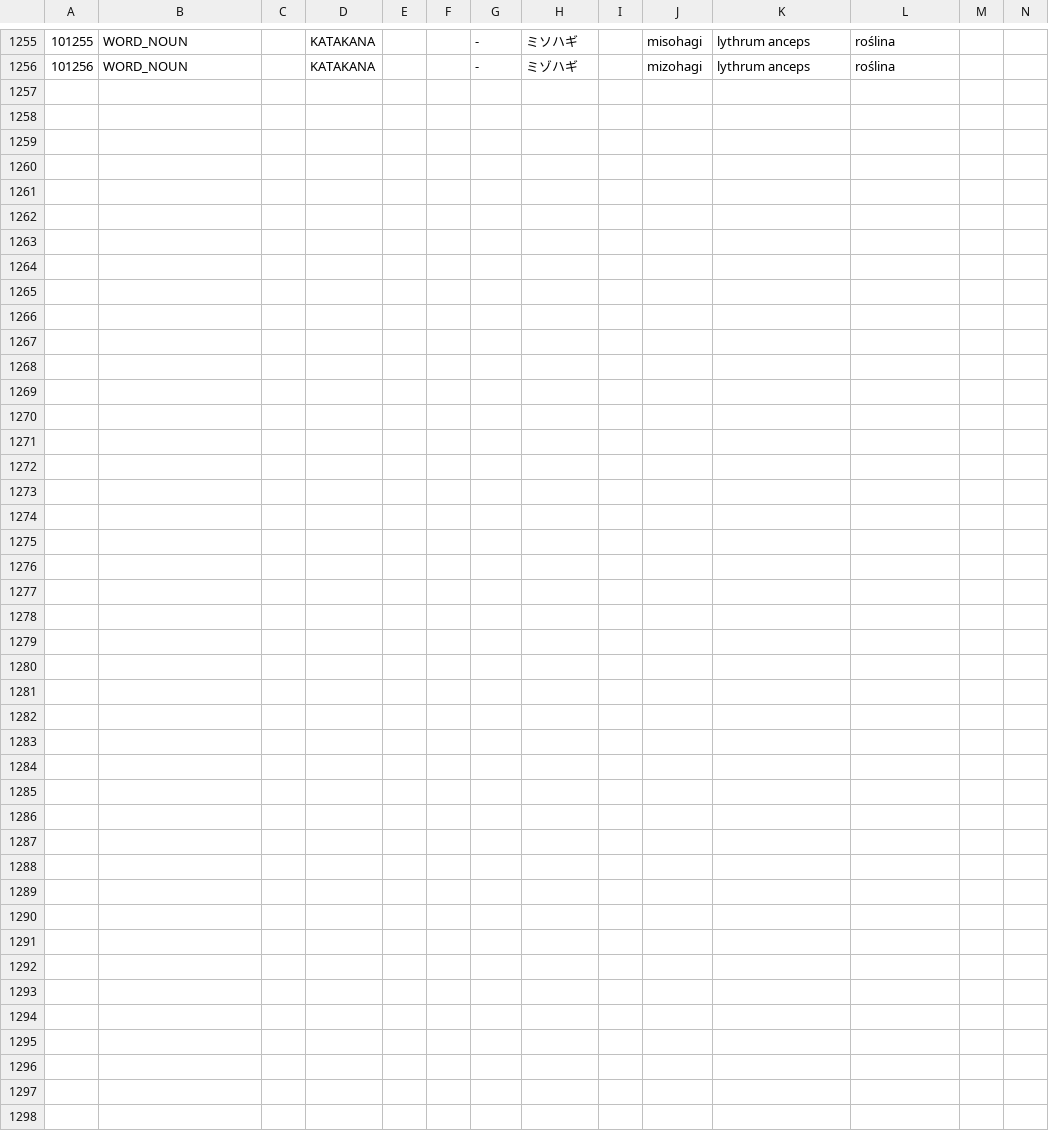
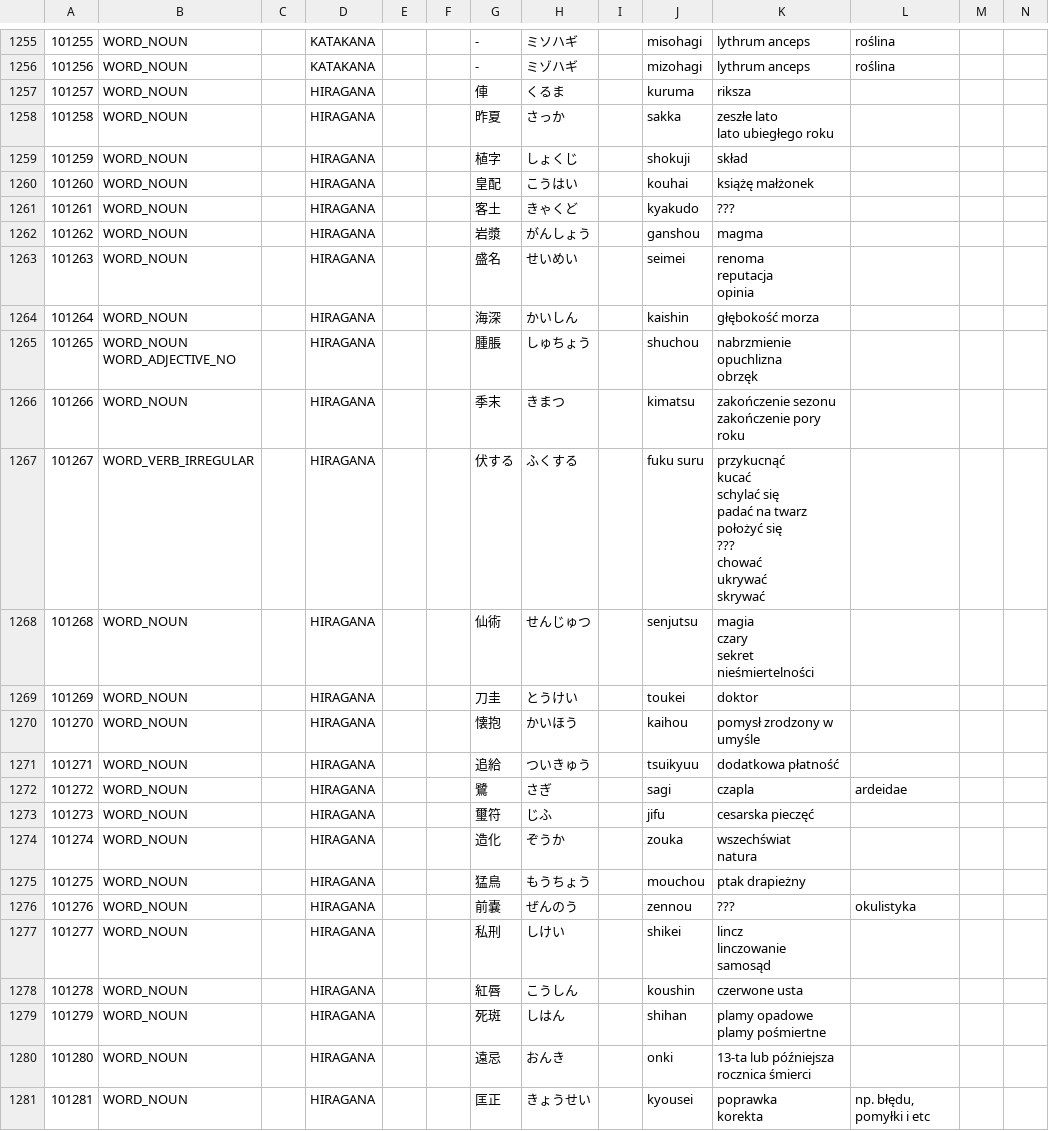
Before and after one commit to dedyk/JaponskiSlownik, a CSV file: input/word02.csv, drawn as a sheet; only a part is shown, gaps mark what is left out; ↵ is a line break in a cell; the diff names each change by its address in the sheet, - before the commit and + after, or states it on an @@ line.

```diff
--- a/input/word02.csv
+++ b/input/word02.csv
+row 1257: 101257 | WORD_NOUN |  | HIRAGANA |  |  | 俥 | くるま |  | kuruma | riksza
+row 1258: 101258 | WORD_NOUN |  | HIRAGANA |  |  | 昨夏 | さっか |  | sakka | zeszłe lato ↵ lato ubiegłego roku
+row 1259: 101259 | WORD_NOUN |  | HIRAGANA |  |  | 植字 | しょくじ |  | shokuji | skład
+row 1260: 101260 | WORD_NOUN |  | HIRAGANA |  |  | 皇配 | こうはい |  | kouhai | książę małżonek
+row 1261: 101261 | WORD_NOUN |  | HIRAGANA |  |  | 客土 | きゃくど |  | kyakudo | ???
+row 1262: 101262 | WORD_NOUN |  | HIRAGANA |  |  | 岩漿 | がんしょう |  | ganshou | magma
+row 1263: 101263 | WORD_NOUN |  | HIRAGANA |  |  | 盛名 | せいめい |  | seimei | renoma ↵ reputacja ↵ opinia
+row 1264: 101264 | WORD_NOUN |  | HIRAGANA |  |  | 海深 | かいしん |  | kaishin | głębokość morza
+row 1265: 101265 | WORD_NOUN ↵ WORD_ADJECTIVE_NO |  | HIRAGANA |  |  | 腫脹 | しゅちょう |  | shuchou | nabrzmienie ↵ opuchlizna ↵ obrzęk
+row 1266: 101266 | WORD_NOUN |  | HIRAGANA |  |  | 季末 | きまつ |  | kimatsu | zakończenie sezonu ↵ zakończenie pory roku
+row 1267: 101267 | WORD_VERB_IRREGULAR |  | HIRAGANA |  |  | 伏する | ふくする |  | fuku suru | przykucnąć ↵ kucać ↵ schylać się ↵ padać na twarz ↵ położyć się ↵ ??? ↵ chować ↵ ukrywać ↵ skrywać
+row 1268: 101268 | WORD_NOUN |  | HIRAGANA |  |  | 仙術 | せんじゅつ |  | senjutsu | magia ↵ czary ↵ sekret nieśmiertelności
+row 1269: 101269 | WORD_NOUN |  | HIRAGANA |  |  | 刀圭 | とうけい |  | toukei | doktor
+row 1270: 101270 | WORD_NOUN |  | HIRAGANA |  |  | 懐抱 | かいほう |  | kaihou | pomysł zrodzony w umyśle
+row 1271: 101271 | WORD_NOUN |  | HIRAGANA |  |  | 追給 | ついきゅう |  | tsuikyuu | dodatkowa płatność
+row 1272: 101272 | WORD_NOUN |  | HIRAGANA |  |  | 鷺 | さぎ |  | sagi | czapla | ardeidae
+row 1273: 101273 | WORD_NOUN |  | HIRAGANA |  |  | 璽符 | じふ |  | jifu | cesarska pieczęć
+row 1274: 101274 | WORD_NOUN |  | HIRAGANA |  |  | 造化 | ぞうか |  | zouka | wszechświat ↵ natura
+row 1275: 101275 | WORD_NOUN |  | HIRAGANA |  |  | 猛鳥 | もうちょう |  | mouchou | ptak drapieżny
+row 1276: 101276 | WORD_NOUN |  | HIRAGANA |  |  | 前嚢 | ぜんのう |  | zennou | ??? | okulistyka
+row 1277: 101277 | WORD_NOUN |  | HIRAGANA |  |  | 私刑 | しけい |  | shikei | lincz ↵ linczowanie ↵ samosąd
+row 1278: 101278 | WORD_NOUN |  | HIRAGANA |  |  | 紅唇 | こうしん |  | koushin | czerwone usta
+row 1279: 101279 | WORD_NOUN |  | HIRAGANA |  |  | 死斑 | しはん |  | shihan | plamy opadowe ↵ plamy pośmiertne
+row 1280: 101280 | WORD_NOUN |  | HIRAGANA |  |  | 遠忌 | おんき |  | onki | 13-ta lub późniejsza rocznica śmierci
+row 1281: 101281 | WORD_NOUN |  | HIRAGANA |  |  | 匡正 | きょうせい |  | kyousei | poprawka ↵ korekta | np. błędu, pomyłki i etc
```
Also changed, not shown: 1 other file.
